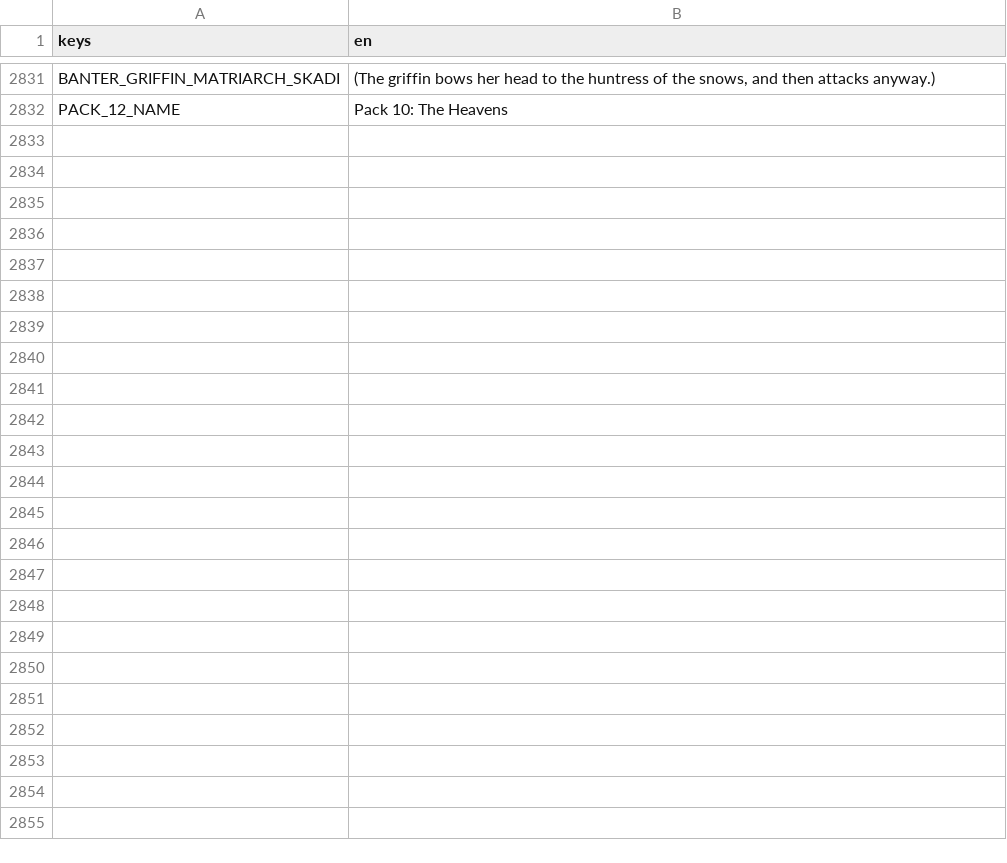
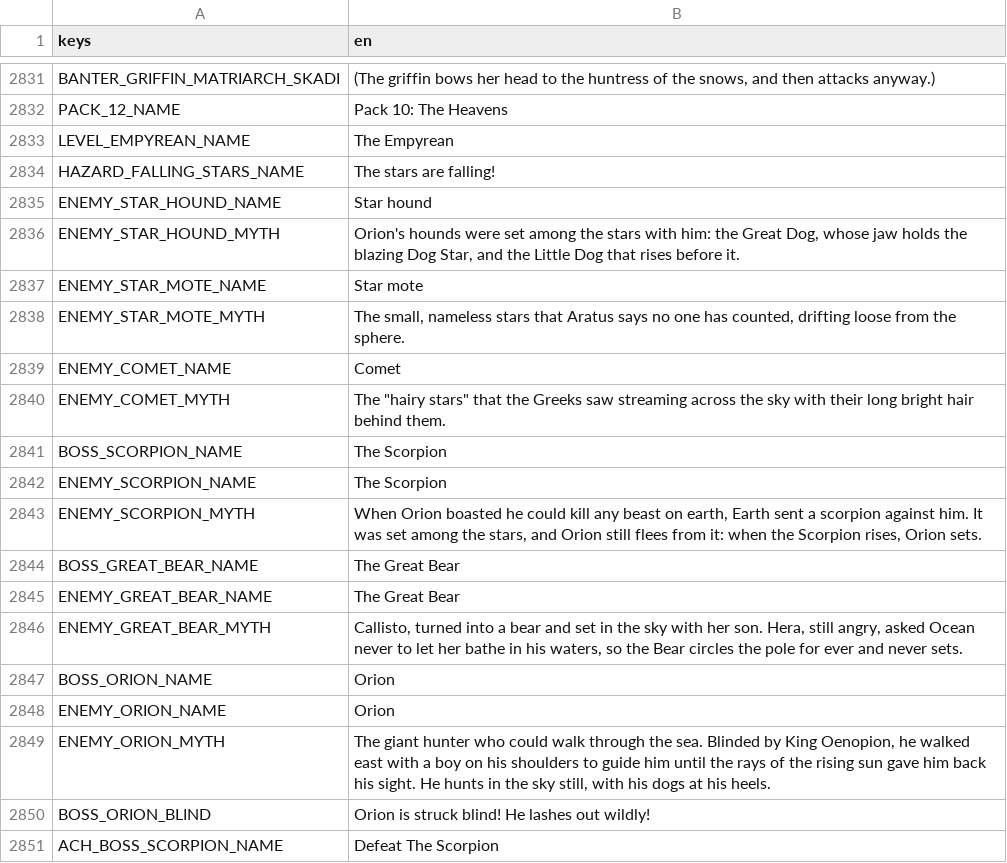
Before and after one commit to Zephino/Mythriven, a CSV file: localization/text.csv, drawn as a sheet; only a part is shown, gaps mark what is left out; the diff covers the shown part only; the diff names each change by its address in the sheet, - before the commit and + after, or states it on an @@ line.

```diff
--- a/localization/text.csv
+++ b/localization/text.csv
+row 2833: LEVEL_EMPYREAN_NAME | The Empyrean
+row 2834: HAZARD_FALLING_STARS_NAME | The stars are falling!
+row 2835: ENEMY_STAR_HOUND_NAME | Star hound
+row 2836: ENEMY_STAR_HOUND_MYTH | Orion's hounds were set among the stars with him: the Great Dog, whose jaw holds the blazing Dog Star, and the Little Dog that rises before it.
+row 2837: ENEMY_STAR_MOTE_NAME | Star mote
+row 2838: ENEMY_STAR_MOTE_MYTH | The small, nameless stars that Aratus says no one has counted, drifting loose from the sphere.
+row 2839: ENEMY_COMET_NAME | Comet
+row 2840: ENEMY_COMET_MYTH | The "hairy stars" that the Greeks saw streaming across the sky with their long bright hair behind them.
+row 2841: BOSS_SCORPION_NAME | The Scorpion
+row 2842: ENEMY_SCORPION_NAME | The Scorpion
+row 2843: ENEMY_SCORPION_MYTH | When Orion boasted he could kill any beast on earth, Earth sent a scorpion against him. It was set among the stars, and Orion still flees from it: when the Scorpion rises, Orion sets.
+row 2844: BOSS_GREAT_BEAR_NAME | The Great Bear
+row 2845: ENEMY_GREAT_BEAR_NAME | The Great Bear
+row 2846: ENEMY_GREAT_BEAR_MYTH | Callisto, turned into a bear and set in the sky with her son. Hera, still angry, asked Ocean never to let her bathe in his waters, so the Bear circles the pole for ever and never sets.
+row 2847: BOSS_ORION_NAME | Orion
+row 2848: ENEMY_ORION_NAME | Orion
+row 2849: ENEMY_ORION_MYTH | The giant hunter who could walk through the sea. Blinded by King Oenopion, he walked east with a boy on his shoulders to guide him until the rays of the rising sun gave him back his sight. He hunts in the sky still, with his dogs at his heels.
+row 2850: BOSS_ORION_BLIND | Orion is struck blind! He lashes out wildly!
+row 2851: ACH_BOSS_SCORPION_NAME | Defeat The Scorpion
```
Also changed, not shown: 9 added rows elsewhere in this file, 47 other files.
